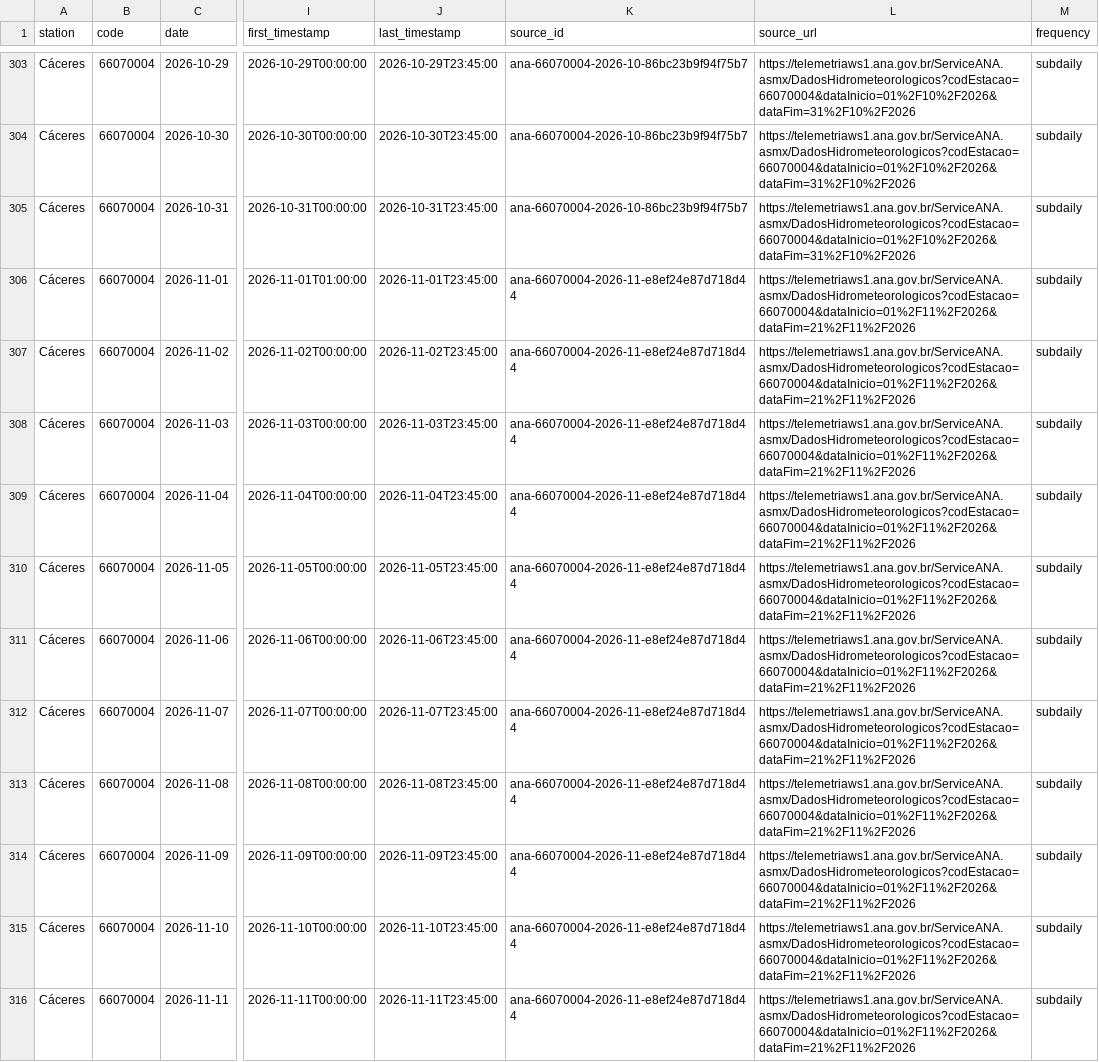
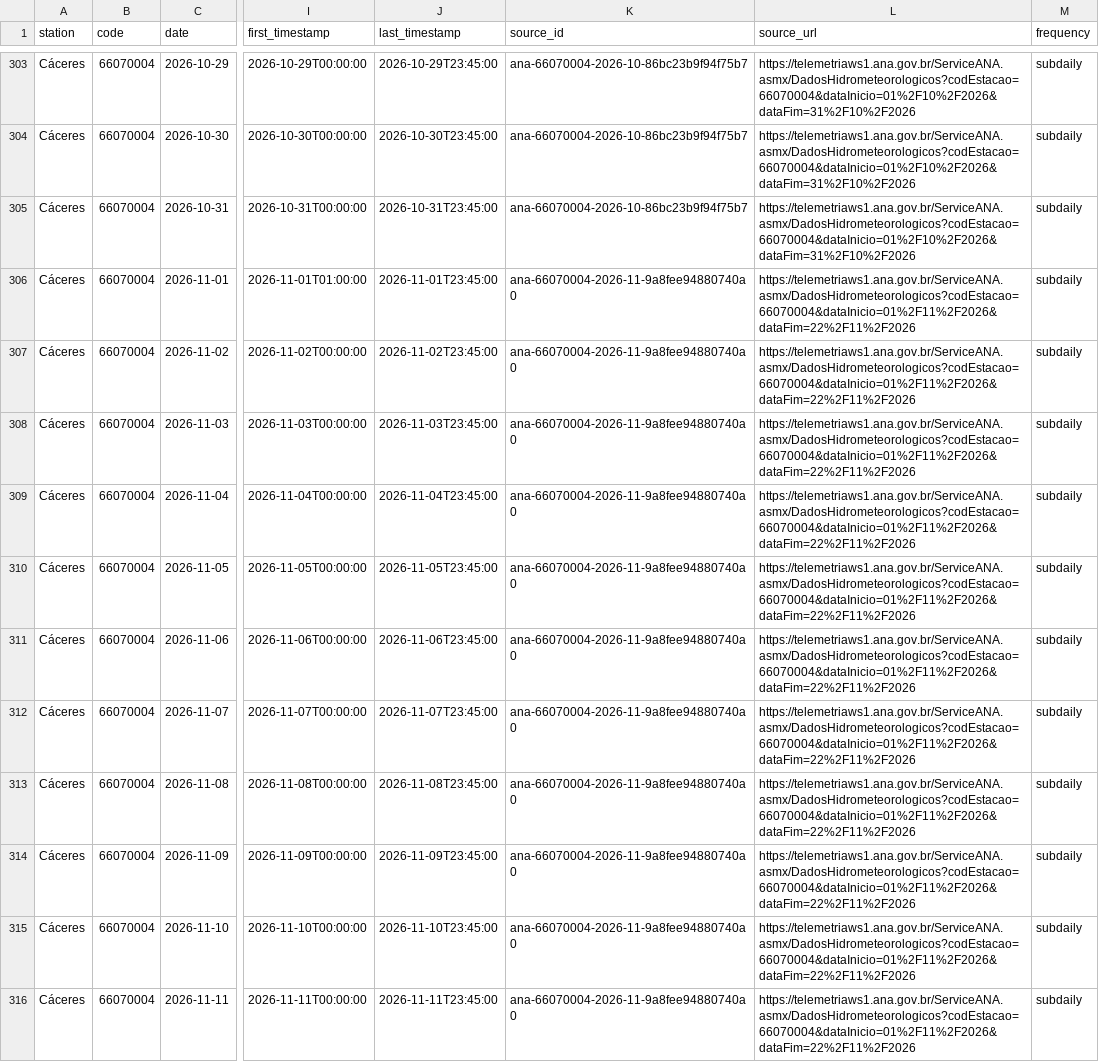
Before and after one commit to ernandes-sobreira/cota-rio-paraguai, a CSV file: data/telemetry-daily.csv, drawn as a sheet; only a part is shown, gaps mark what is left out; the diff covers the shown part only; the diff names each change by its address in the sheet, - before the commit and + after, or states it on an @@ line.

```diff
--- a/data/telemetry-daily.csv
+++ b/data/telemetry-daily.csv
-K306:K316 (source_id): ana-66070004-2026-11-e8ef24e87d718d44
+K306:K316 (source_id): ana-66070004-2026-11-9a8fee94880740a0
-L306:L316 (source_url): https://telemetriaws1.ana.gov.br/ServiceANA.asmx/DadosHidrometeorologicos?codEstacao=66070004&dataInicio=01%2F11%2F2026&dataFim=21%2F11%2F2026
+L306:L316 (source_url): https://telemetriaws1.ana.gov.br/ServiceANA.asmx/DadosHidrometeorologicos?codEstacao=66070004&dataInicio=01%2F11%2F2026&dataFim=22%2F11%2F2026
```
Also changed, not shown: 3 added rows and 122 edited cells elsewhere in this file, 5 other files.
